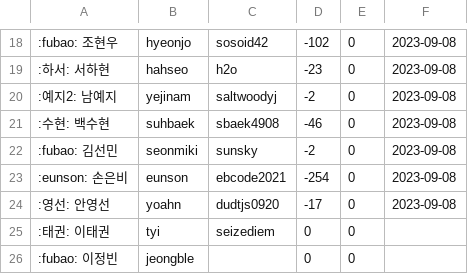
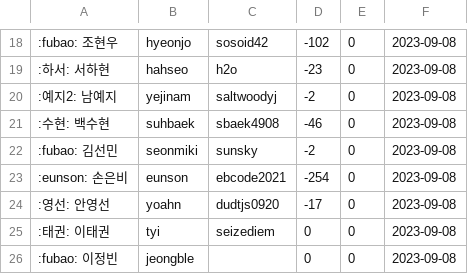
Before and after one commit to 0D0S/odos, a CSV file: doc/solved.csv, drawn as a sheet; only a part is shown, gaps mark what is left out.

Commit message:
:bug: solved 계정이 없는 사람도 확인한 날짜 추가
Signed-off-by: Myoung Jun Ko <kmj951015@gmail.com>

```diff
--- a/doc/solved.csv
+++ b/doc/solved.csv
@@ -24,3 +24,3 @@
 :영선: 안영선,yoahn,dudtjs0920,-17,0,2023-09-08
-:태권: 이태권,tyi,seizediem,0,0
-:fubao: 이정빈,jeongble,,0,0
+:태권: 이태권,tyi,seizediem,0,0,2023-09-08
+:fubao: 이정빈,jeongble,,0,0,2023-09-08
```
Also changed, not shown: 2 other files.
